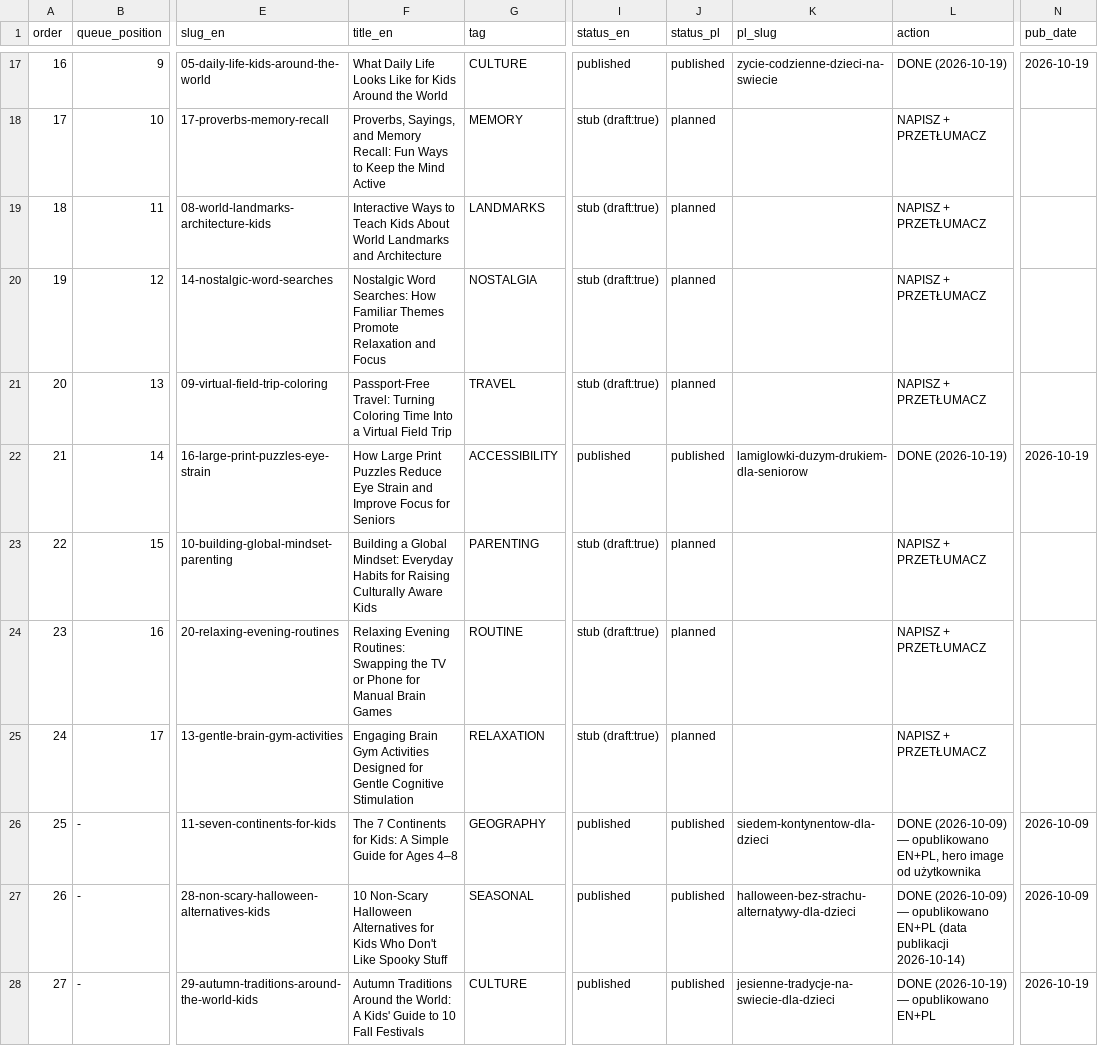
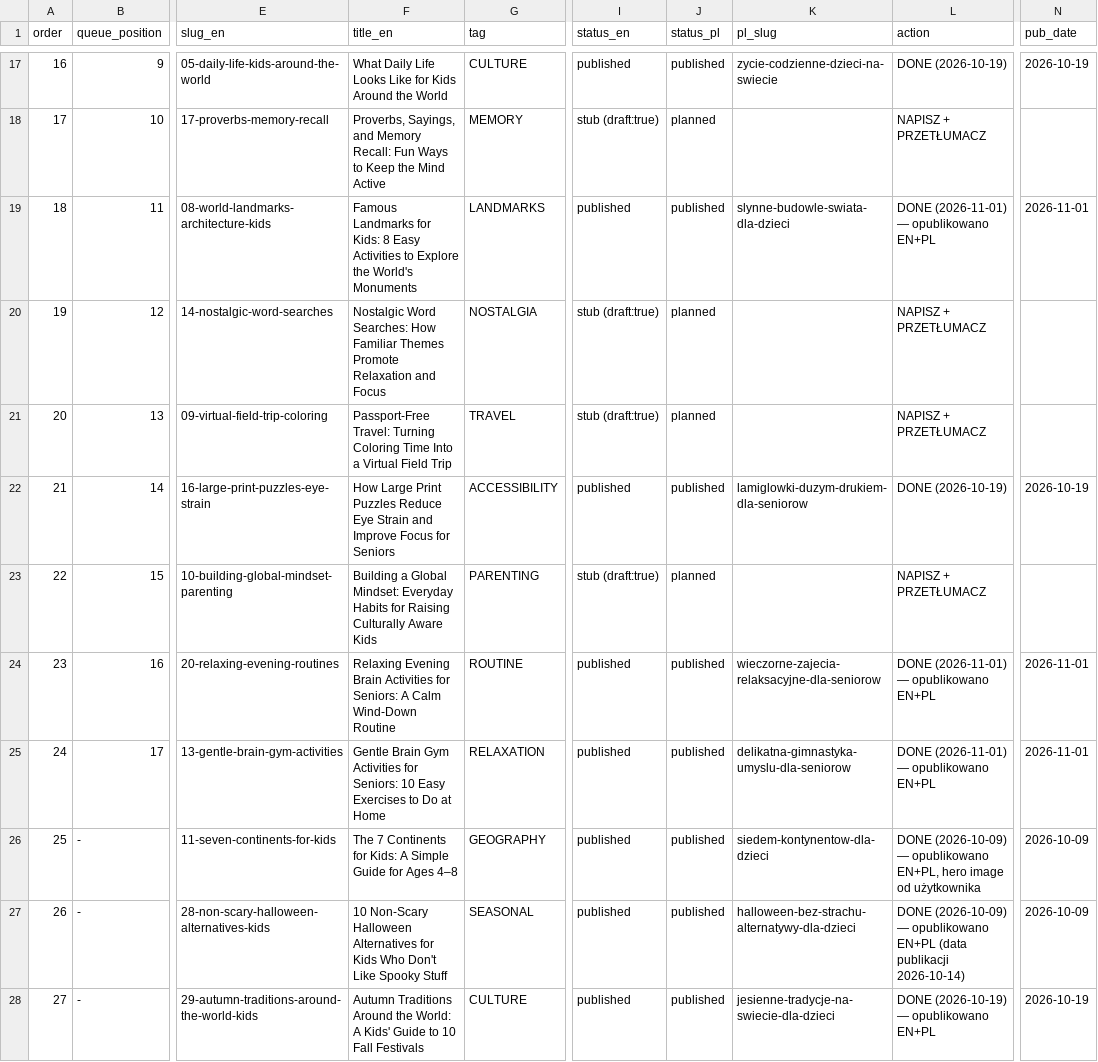
Before and after one commit to DarekWlosek/alexherek_site, a CSV file: content-topic-queue.csv, drawn as a sheet; only a part is shown, gaps mark what is left out; the diff names each change by its address in the sheet, - before the commit and + after, or states it on an @@ line.

Commit message:
Publikacja kids #08, seniors #13, seniors #20 (EN+PL)

```diff
--- a/content-topic-queue.csv
+++ b/content-topic-queue.csv
-F19 (title_en): Interactive Ways to Teach Kids About World Landmarks and Architecture
+F19 (title_en): Famous Landmarks for Kids: 8 Easy Activities to Explore the World's Monuments
-I19 (status_en): stub (draft:true)
+I19 (status_en): published
-J19 (status_pl): planned
+J19 (status_pl): published
-K19 (pl_slug): (empty)
+K19 (pl_slug): slynne-budowle-swiata-dla-dzieci
-L19 (action): NAPISZ + PRZETŁUMACZ
+L19 (action): DONE (2026-11-01) — opublikowano EN+PL
-N19 (pub_date): (empty)
+N19 (pub_date): 2026-11-01
-F24 (title_en): Relaxing Evening Routines: Swapping the TV or Phone for Manual Brain Games
+F24 (title_en): Relaxing Evening Brain Activities for Seniors: A Calm Wind-Down Routine
-I24:I25 (status_en): stub (draft:true)
+I24:I25 (status_en): published
-J24:J25 (status_pl): planned
+J24:J25 (status_pl): published
-K24 (pl_slug): (empty)
+K24 (pl_slug): wieczorne-zajecia-relaksacyjne-dla-seniorow
-L24:L25 (action): NAPISZ + PRZETŁUMACZ
+L24:L25 (action): DONE (2026-11-01) — opublikowano EN+PL
-N24:N25 (pub_date): (empty)
+N24:N25 (pub_date): 2026-11-01
-F25 (title_en): Engaging Brain Gym Activities Designed for Gentle Cognitive Stimulation
+F25 (title_en): Gentle Brain Gym Activities for Seniors: 10 Easy Exercises to Do at Home
-K25 (pl_slug): (empty)
+K25 (pl_slug): delikatna-gimnastyka-umyslu-dla-seniorow
```
Also changed, not shown: content-plan-2026-10_2027-05.csv, 9 other files.
